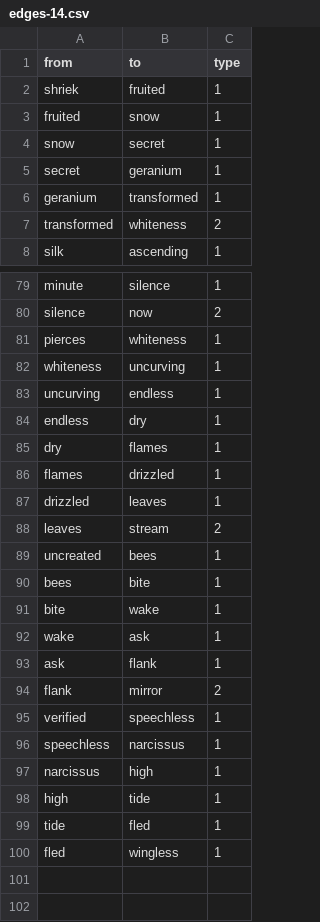
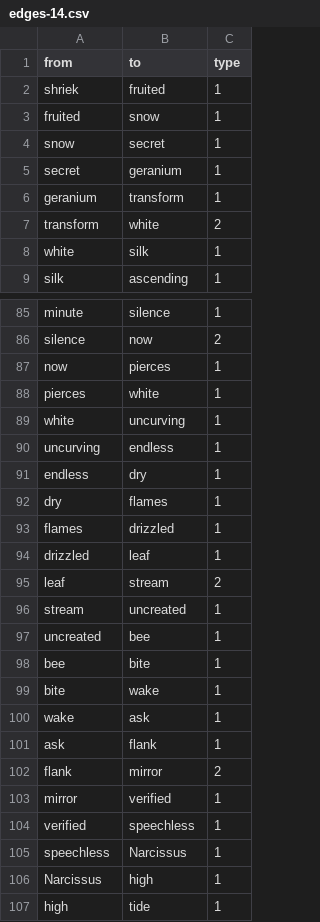
Before and after one commit to mormyridae/muerte-red, a CSV file: edges-14.csv, drawn as a sheet; only a part is shown, gaps mark what is left out; the shorter side is filled out with more unchanged rows; the diff covers the shown part only.

```diff
--- a/edges-14.csv
+++ b/edges-14.csv
@@ -5,4 +5,5 @@ snow,secret,1
 secret,geranium,1
-geranium,transformed,1
-transformed,whiteness,2
+geranium,transform,1
+transform,white,2
+white,silk,1
 silk,ascending,1
@@ -80,4 +86,5 @@ minute,silence,1
 silence,now,2
-pierces,whiteness,1
-whiteness,uncurving,1
+now,pierces,1
+pierces,white,1
+white,uncurving,1
 uncurving,endless,1
@@ -86,6 +93,7 @@ dry,flames,1
 flames,drizzled,1
-drizzled,leaves,1
-leaves,stream,2
-uncreated,bees,1
-bees,bite,1
+drizzled,leaf,1
+leaf,stream,2
+stream,uncreated,1
+uncreated,bee,1
+bee,bite,1
 bite,wake,1
@@ -94,5 +102,6 @@ ask,flank,1
 flank,mirror,2
+mirror,verified,1
 verified,speechless,1
-speechless,narcissus,1
-narcissus,high,1
+speechless,Narcissus,1
+Narcissus,high,1
 high,tide,1
```
Also changed, not shown: 5 added rows and 5 edited cells elsewhere in this file, edges-0.csv, edges-13.csv, 45 other files.
